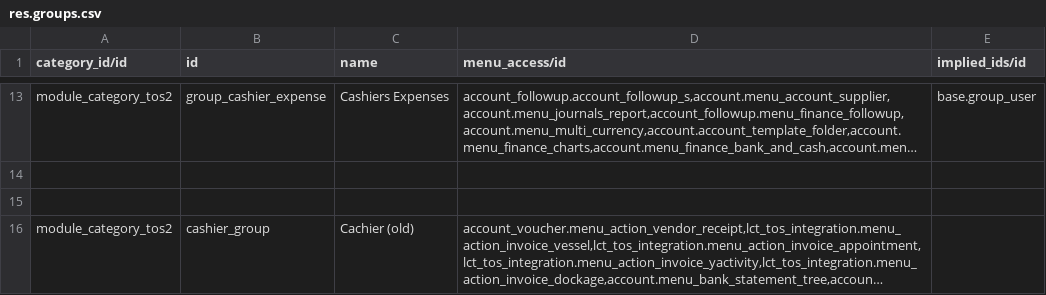
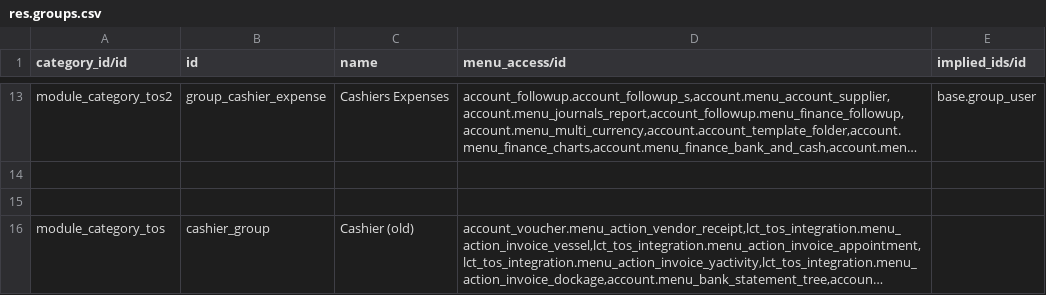
Before and after one commit to altanmur/ps-lct, a CSV file: lct_tos_integration/security_new/res.groups.csv, drawn as a sheet; only a part is shown, gaps mark what is left out; long unchanged cells end in …; the diff names each change by its address in the sheet, - before the commit and + after, or states it on an @@ line.

Commit message:
[FIX] group category

```diff
--- a/lct_tos_integration/security_new/res.groups.csv
+++ b/lct_tos_integration/security_new/res.groups.csv
-A16 (category_id/id): module_category_tos2
+A16 (category_id/id): module_category_tos
-C16 (name): Cachier (old)
+C16 (name): Cashier (old)
```
